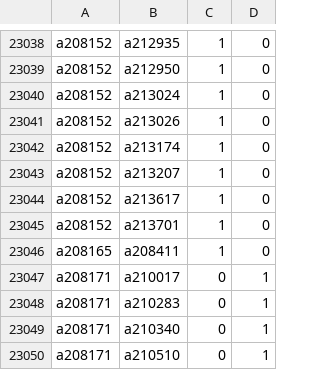
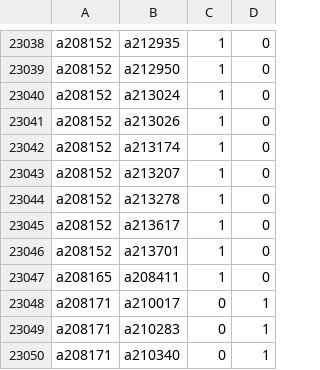
Before and after one commit to robertzechovsky639-ui/tenis, a TSV file: state/h2h/00.tsv, drawn as a sheet; only a part is shown, gaps mark what is left out; the shorter side is filled out with more unchanged rows; the diff names each change by its address in the sheet, - before the commit and + after, or states it on an @@ line.

```diff
--- a/state/h2h/00.tsv
+++ b/state/h2h/00.tsv
+row 23044: a208152 | a213278 | 1 | 0
```
Also changed, not shown: state/h2h/07.tsv, state/train_new.csv, 14 other files.
